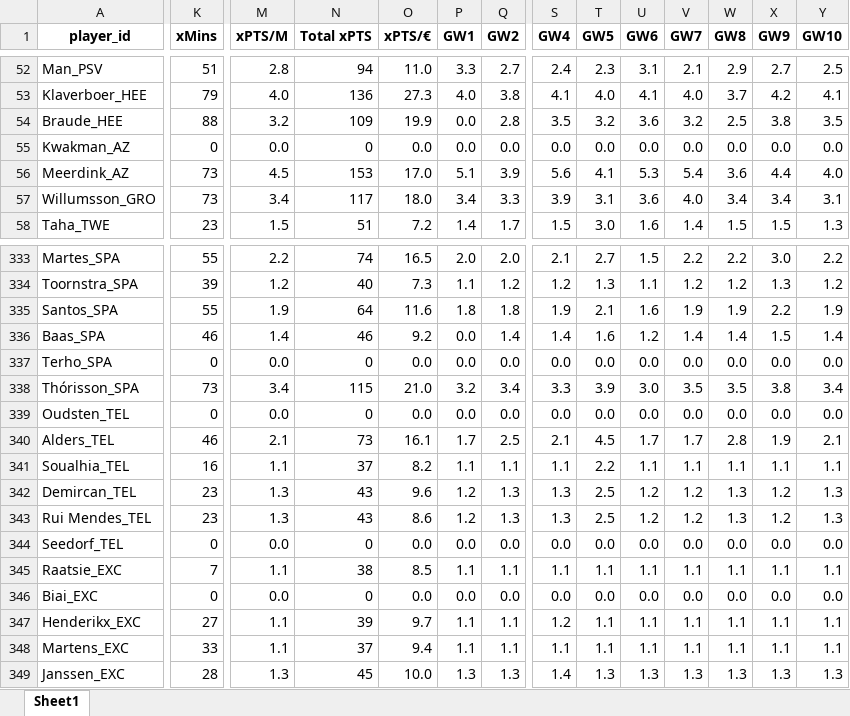
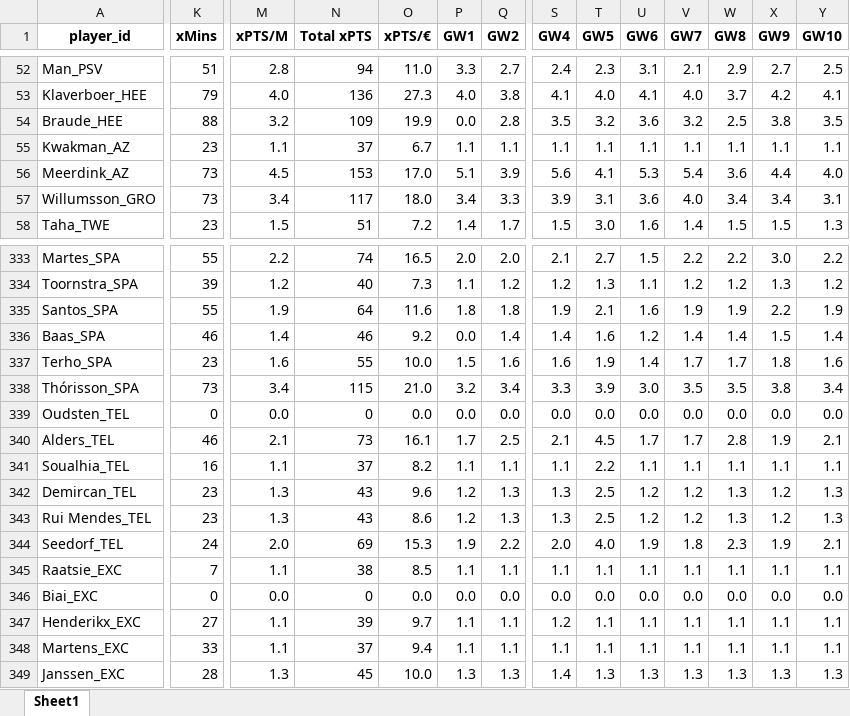
Before and after one commit to mikvanwell/dutch-analyst, an Excel workbook: xpts_playground.xlsx, sheet Sheet1, drawn as a sheet; only a part is shown, gaps mark what is left out; values as stored, in another font and other column widths than the file's, no borders; charts and pictures and table styles not drawn; the diff covers the shown part only; the diff names each change by its address in the sheet, - before the commit and + after, or states it on an @@ line.

Commit message:
xmin update v2

```diff
--- a/xpts_playground.xlsx (sheet Sheet1)
+++ b/xpts_playground.xlsx (sheet Sheet1)
-K55 (xMins): 0
+K55 (xMins): 23
-M55 (xPTS/M): 0.0
+M55 (xPTS/M): 1.1
-N55 (Total xPTS): 0
+N55 (Total xPTS): 37
-O55 (xPTS/€): 0.0
+O55 (xPTS/€): 6.7
-P55 (GW1): 0.0
+P55 (GW1): 1.1
-Q55 (GW2): 0.0
+Q55 (GW2): 1.1
-S55 (GW4): 0.0
+S55 (GW4): 1.1
-T55 (GW5): 0.0
+T55 (GW5): 1.1
-U55 (GW6): 0.0
+U55 (GW6): 1.1
-V55 (GW7): 0.0
+V55 (GW7): 1.1
-W55 (GW8): 0.0
+W55 (GW8): 1.1
-X55 (GW9): 0.0
+X55 (GW9): 1.1
-Y55 (GW10): 0.0
+Y55 (GW10): 1.1
-K337 (xMins): 0
+K337 (xMins): 23
-M337 (xPTS/M): 0.0
+M337 (xPTS/M): 1.6
-N337 (Total xPTS): 0
+N337 (Total xPTS): 55
-O337 (xPTS/€): 0.0
+O337 (xPTS/€): 10.0
-P337 (GW1): 0.0
+P337 (GW1): 1.5
-Q337 (GW2): 0.0
+Q337 (GW2): 1.6
-S337 (GW4): 0.0
+S337 (GW4): 1.6
-T337 (GW5): 0.0
+T337 (GW5): 1.9
-U337 (GW6): 0.0
+U337 (GW6): 1.4
-V337 (GW7): 0.0
+V337 (GW7): 1.7
-W337 (GW8): 0.0
+W337 (GW8): 1.7
-X337 (GW9): 0.0
+X337 (GW9): 1.8
-Y337 (GW10): 0.0
+Y337 (GW10): 1.6
-K344 (xMins): 0
+K344 (xMins): 24
-M344 (xPTS/M): 0.0
+M344 (xPTS/M): 2.0
-N344 (Total xPTS): 0
+N344 (Total xPTS): 69
-O344 (xPTS/€): 0.0
+O344 (xPTS/€): 15.3
-P344 (GW1): 0.0
+P344 (GW1): 1.9
-Q344 (GW2): 0.0
+Q344 (GW2): 2.2
-S344 (GW4): 0.0
+S344 (GW4): 2.0
-T344 (GW5): 0.0
+T344 (GW5): 4.0
-U344 (GW6): 0.0
+U344 (GW6): 1.9
-V344 (GW7): 0.0
+V344 (GW7): 1.8
-W344 (GW8): 0.0
+W344 (GW8): 2.3
-X344 (GW9): 0.0
+X344 (GW9): 1.9
-Y344 (GW10): 0.0
+Y344 (GW10): 2.1
```
Also changed, not shown: 74 edited cells elsewhere in this sheet.
